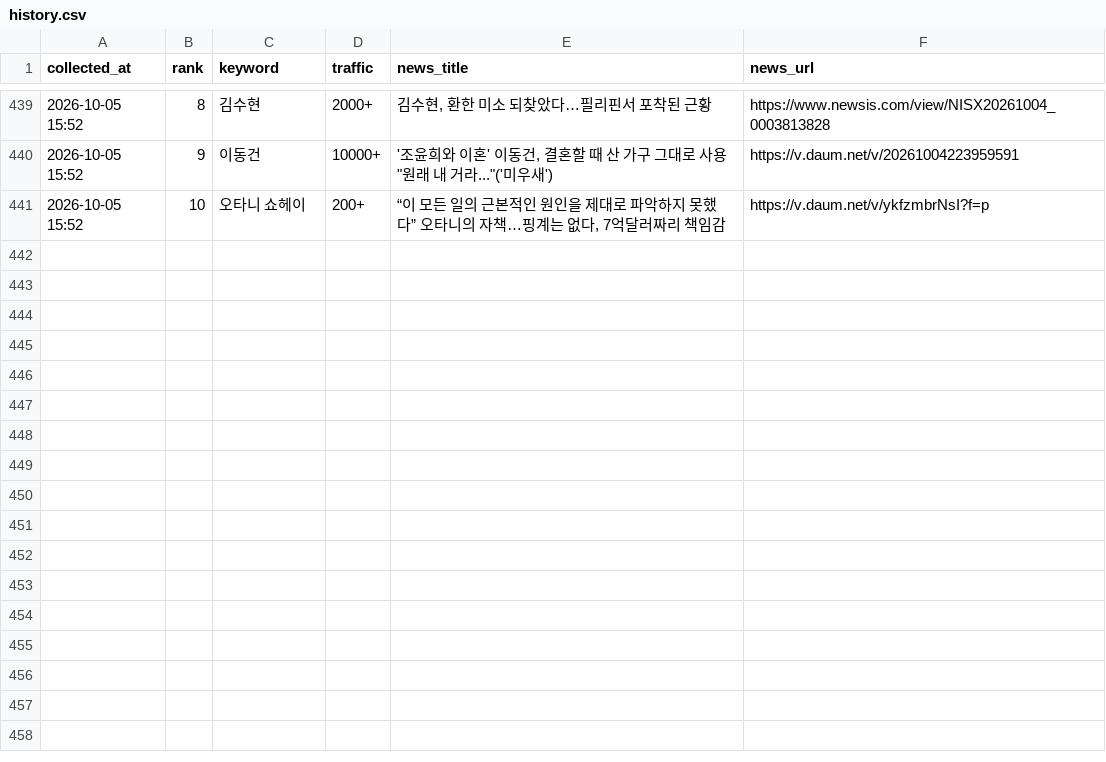
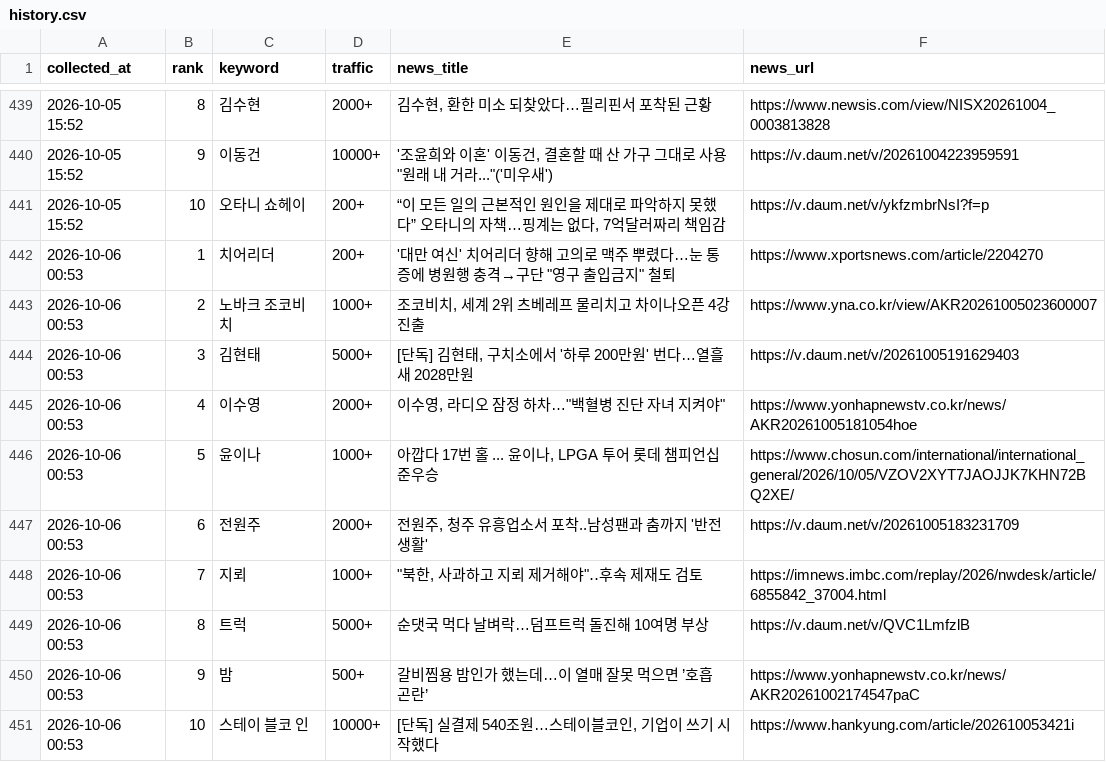
Before and after one commit to sulllll/claude_cloud, a CSV file: site/data/history.csv, drawn as a sheet; only a part is shown, gaps mark what is left out.

```diff
--- a/site/data/history.csv
+++ b/site/data/history.csv
@@ -441 +441,11 @@ collected_at,rank,keyword,traffic,news_title,news_url
 2026-10-05 15:52,10,오타니 쇼헤이,200+,"“이 모든 일의 근본적인 원인을 제대로 파악하지 못했다” 오타니의 자책…핑계는 없다, 7억달러짜리 책임감",https://v.daum.net/v/ykfzmbrNsI?f=p
+2026-10-06 00:53,1,치어리더,200+,"'대만 여신' 치어리더 향해 고의로 맥주 뿌렸다…눈 통증에 병원행 충격→구단 ""영구 출입금지"" 철퇴",https://www.xportsnews.com/article/2204270
+2026-10-06 00:53,2,노바크 조코비치,1000+,"조코비치, 세계 2위 츠베레프 물리치고 차이나오픈 4강 진출",https://www.yna.co.kr/view/AKR20261005023600007
+2026-10-06 00:53,3,김현태,5000+,"[단독] 김현태, 구치소에서 '하루 200만원' 번다…열흘새 2028만원",https://v.daum.net/v/20261005191629403
+2026-10-06 00:53,4,이수영,2000+,"이수영, 라디오 잠정 하차…""백혈병 진단 자녀 지켜야""",https://www.yonhapnewstv.co.kr/news/AKR20261005181054hoe
+2026-10-06 00:53,5,윤이나,1000+,"아깝다 17번 홀 ... 윤이나, LPGA 투어 롯데 챔피언십 준우승",https://www.chosun.com/international/international_general/2026/10/05/VZOV2XYT7JAOJJK7KHN72BQ2XE/
+2026-10-06 00:53,6,전원주,2000+,"전원주, 청주 유흥업소서 포착..남성팬과 춤까지 '반전 생활'",https://v.daum.net/v/20261005183231709
+2026-10-06 00:53,7,지뢰,1000+,"""북한, 사과하고 지뢰 제거해야""‥후속 제재도 검토",https://imnews.imbc.com/replay/2026/nwdesk/article/6855842_37004.html
+2026-10-06 00:53,8,트럭,5000+,순댓국 먹다 날벼락…덤프트럭 돌진해 10여명 부상,https://v.daum.net/v/QVC1LmfzlB
+2026-10-06 00:53,9,밤,500+,갈비찜용 밤인가 했는데…이 열매 잘못 먹으면 ’호흡 곤란’,https://www.yonhapnewstv.co.kr/news/AKR20261002174547paC
+2026-10-06 00:53,10,스테이 블코 인,10000+,"[단독] 실결제 540조원…스테이블코인, 기업이 쓰기 시작했다",https://www.hankyung.com/article/202610053421i
```
Also changed, not shown: 2 other files.
